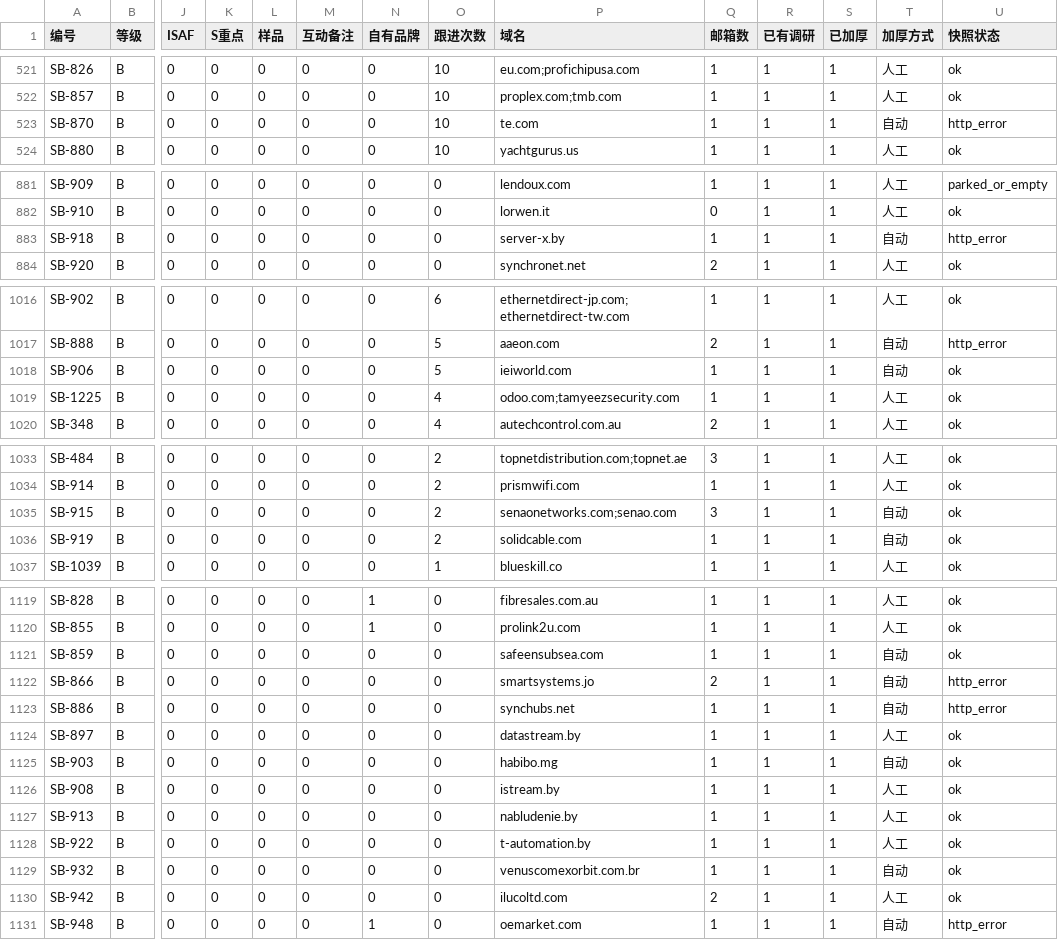
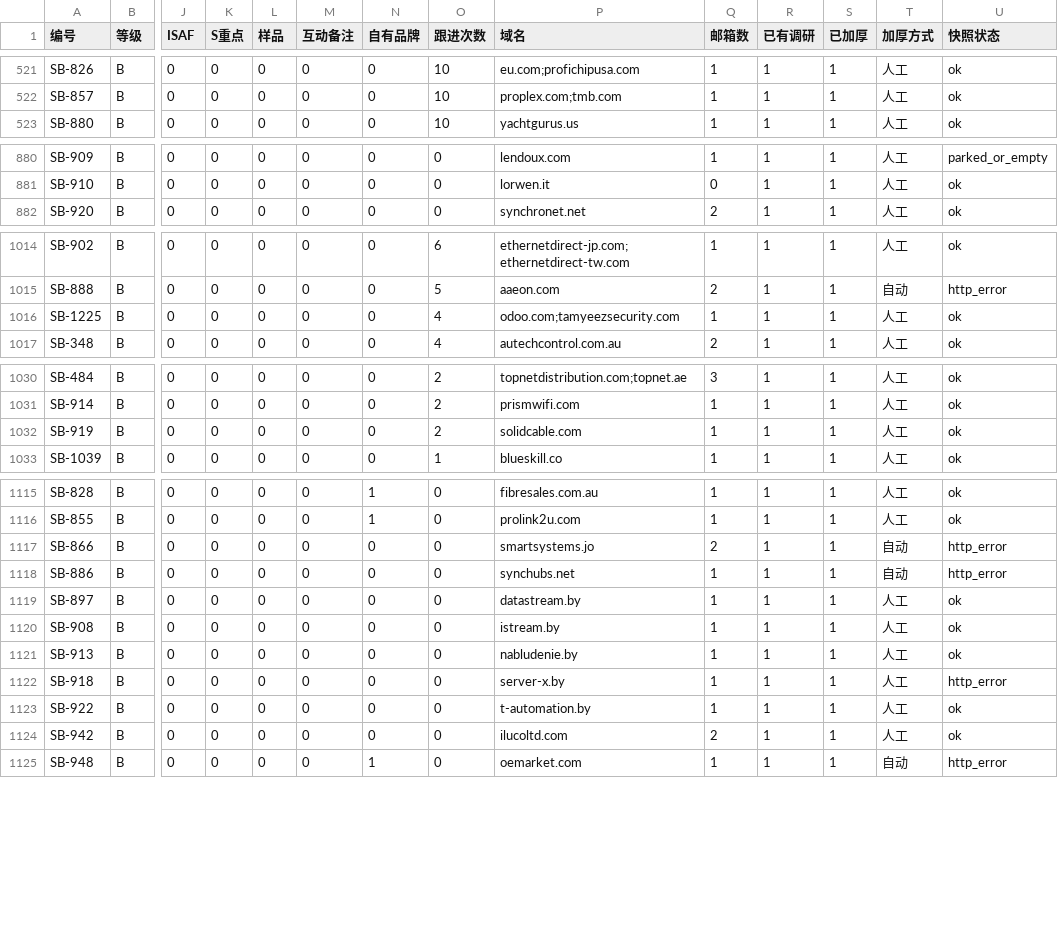
Before and after one commit to elsasaga-cloud/Planet, a CSV file: data/saga_clients/B级加厚分批.csv, drawn as a sheet; only a part is shown, gaps mark what is left out; removed rows and columns are numbered as before the commit, all else as after; rows hold the shown columns only; the diff covers the shown part only; the diff names each change by its address in the sheet, - before the commit and + after, or states it on an @@ line.

Commit message:
T27-R6: B 级 T4/T5 人工复核批 89 ×16（Tayle RU 实力强 Marvell 偏好 30 Q-33 口径；eneo 用户着重 OEM 30；Silvernet bt → STI-288DGGPM-2BT；Mencom/Symway/LILIN VN 30；Server-X 国别改白俄罗斯；降 C ×6：SAFEEN 品类/集团、TE 巨头、HABIBO 终端、IEI/Senao 台湾、Venus 进口中介）
Co-authored-by: arena-agent <297053741+arena-agent@users.noreply.github.com>

```diff
--- a/data/saga_clients/B级加厚分批.csv
+++ b/data/saga_clients/B级加厚分批.csv
-row 523: SB-870 | B | 0 | 0 | 0 | 0 | 0 | 10 | te.com | 1 | 1 | 1 | 自动 | http_error
-row 883: SB-918 | B | 0 | 0 | 0 | 0 | 0 | 0 | server-x.by | 1 | 1 | 1 | 自动 | http_error
-row 1018: SB-906 | B | 0 | 0 | 0 | 0 | 0 | 5 | ieiworld.com | 1 | 1 | 1 | 自动 | ok
-row 1035: SB-915 | B | 0 | 0 | 0 | 0 | 0 | 2 | senaonetworks.com;senao.com | 3 | 1 | 1 | 自动 | ok
-T1032 (加厚方式): 自动
+T1032 (加厚方式): 人工
-row 1121: SB-859 | B | 0 | 0 | 0 | 0 | 0 | 0 | safeensubsea.com | 1 | 1 | 1 | 自动 | ok
-row 1125: SB-903 | B | 0 | 0 | 0 | 0 | 0 | 0 | habibo.mg | 1 | 1 | 1 | 自动 | ok
+row 1122: SB-918 | B | 0 | 0 | 0 | 0 | 0 | 0 | server-x.by | 1 | 1 | 1 | 人工 | http_error
-row 1129: SB-932 | B | 0 | 0 | 0 | 0 | 0 | 0 | venuscomexorbit.com.br | 1 | 1 | 1 | 自动 | ok
```
Also changed, not shown: 8 edited cells elsewhere in this file, 46 other files.
